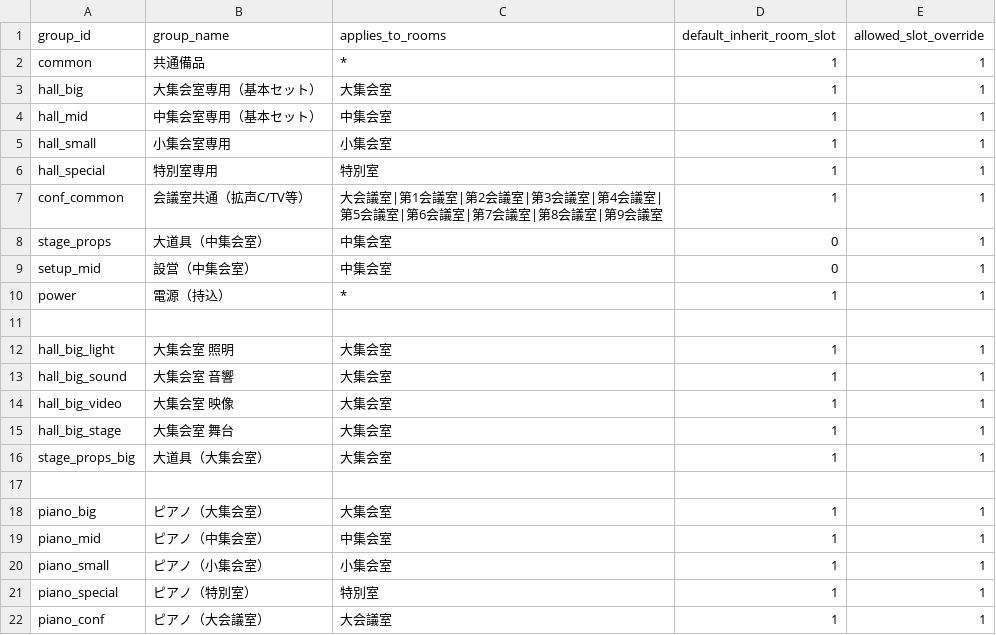
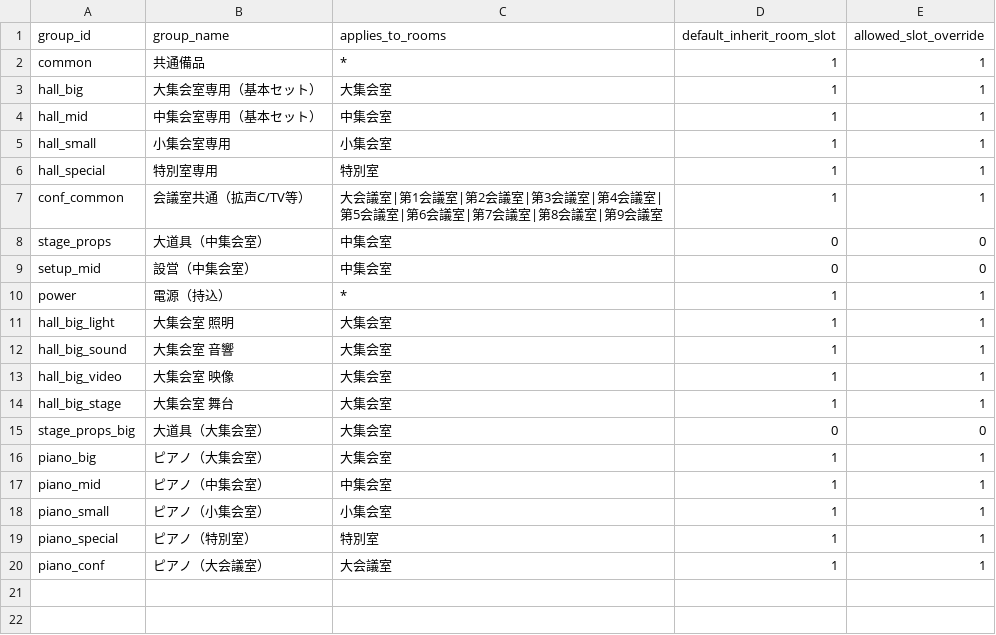
Before and after one commit to kenji0109/kokaido-calculator, a CSV file: data/equipment_groups.csv, drawn as a sheet.

Commit message:
Update availability status for stage_props and setup_mid

```diff
--- a/data/equipment_groups.csv
+++ b/data/equipment_groups.csv
@@ -7,6 +7,5 @@ hall_special,特別室専用,特別室,1,1
 conf_common,会議室共通（拡声C/TV等）,大会議室|第1会議室|第2会議室|第3会議室|第4会議室|第5会議室|第6会議室|第7会議室|第8会議室|第9会議室,1,1
-stage_props,大道具（中集会室）,中集会室,0,1
-setup_mid,設営（中集会室）,中集会室,0,1
+stage_props,大道具（中集会室）,中集会室,0,0
+setup_mid,設営（中集会室）,中集会室,0,0
 power,電源（持込）,*,1,1
-
 hall_big_light,大集会室 照明,大集会室,1,1
@@ -15,4 +14,3 @@ hall_big_video,大集会室 映像,大集会室,1,1
 hall_big_stage,大集会室 舞台,大集会室,1,1
-stage_props_big,大道具（大集会室）,大集会室,1,1
-
+stage_props_big,大道具（大集会室）,大集会室,0,0
 piano_big,ピアノ（大集会室）,大集会室,1,1
```
